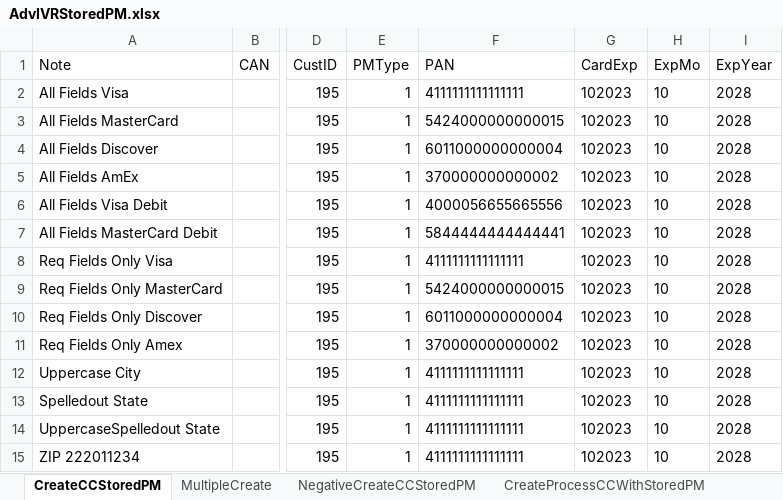
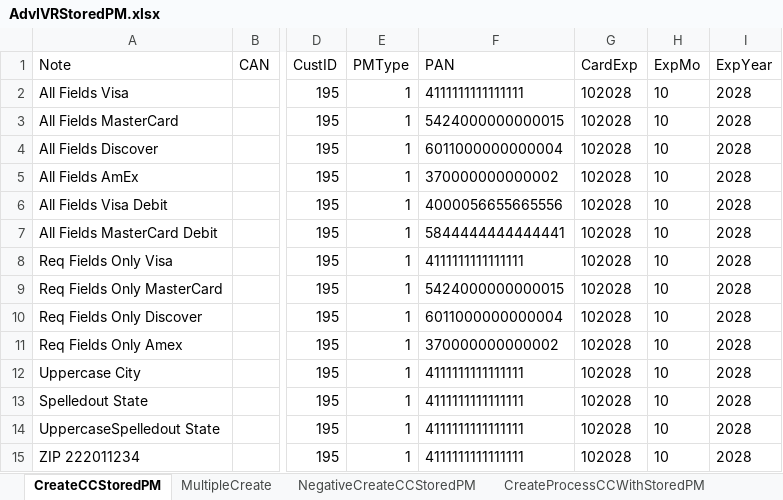
Before and after one commit to dcusend/SoapUITestData, an Excel workbook: AdvIVRStoredPM.xlsx, sheet CreateCCStoredPM, drawn as a sheet; only a part is shown, gaps mark what is left out; values as stored, in another font and other column widths than the file's, no borders; the diff names each change by its address in the sheet, - before the commit and + after, or states it on an @@ line.

```diff
--- a/AdvIVRStoredPM.xlsx (sheet CreateCCStoredPM)
+++ b/AdvIVRStoredPM.xlsx (sheet CreateCCStoredPM)
-G2:G15 (CardExp): 102023
+G2:G15 (CardExp): 102028
```
Also changed, not shown: sheet NegativeCreateCCStoredPM, sheet MultipleCreate, RTNValidation.xlsx.
